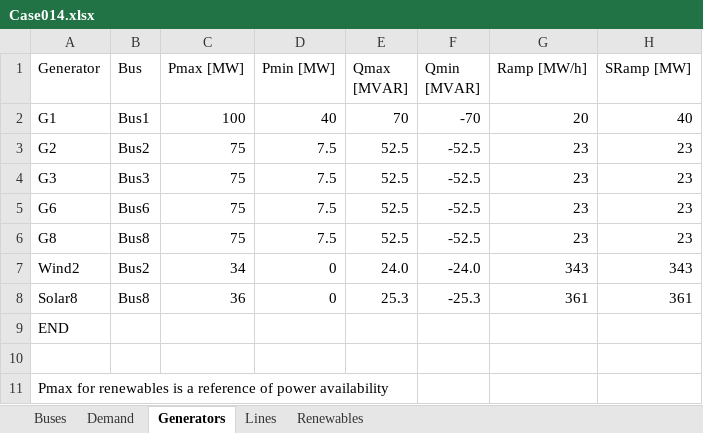
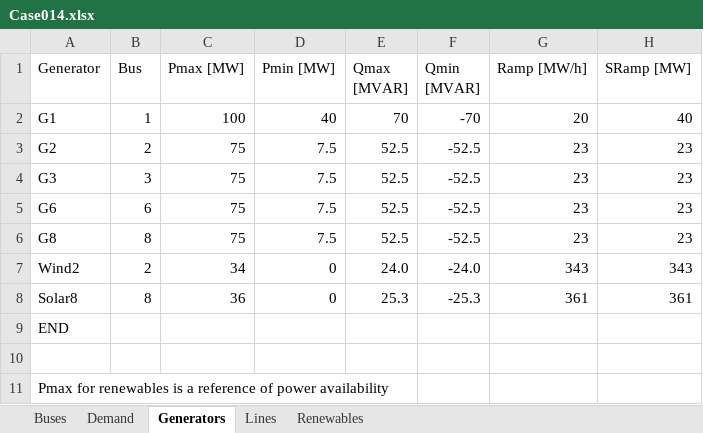
Before and after one commit to SebaVillagra00/IEE3323--Operacion-Economica-Sistemas-Electricos, an Excel workbook: UnitCommitment (T2)/Case014.xlsx, sheet Generators, drawn as a sheet; only a part is shown; values as stored, in another font and other column widths than the file's, no borders; the diff names each change by its address in the sheet, - before the commit and + after, or states it on an @@ line.

```diff
--- a/UnitCommitment (T2)/Case014.xlsx (sheet Generators)
+++ b/UnitCommitment (T2)/Case014.xlsx (sheet Generators)
-B2 (Bus): Bus1
+B2 (Bus): 1
-B3 (Bus): Bus2
+B3 (Bus): 2
-B4 (Bus): Bus3
+B4 (Bus): 3
-B5 (Bus): Bus6
+B5 (Bus): 6
-B6 (Bus): Bus8
+B6 (Bus): 8
-B7 (Bus): Bus2
+B7 (Bus): 2
-B8 (Bus): Bus8
+B8 (Bus): 8
```
Also changed, not shown: sheet Lines, sheet Buses, sheet Demand, charts or pictures, 1 other file.
